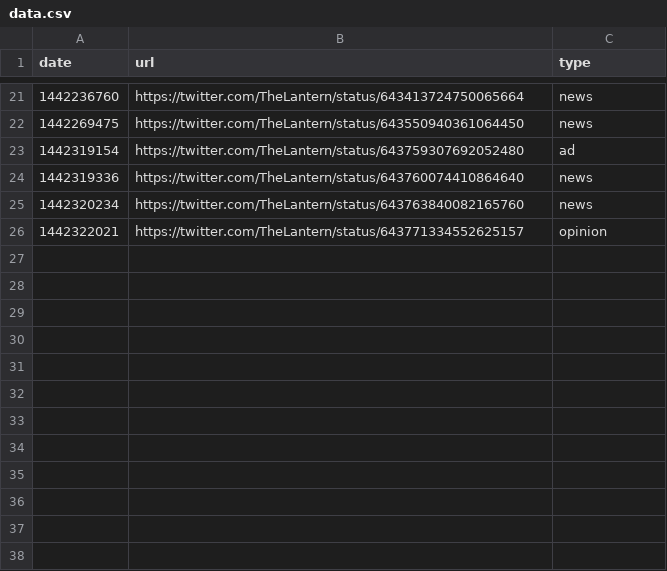
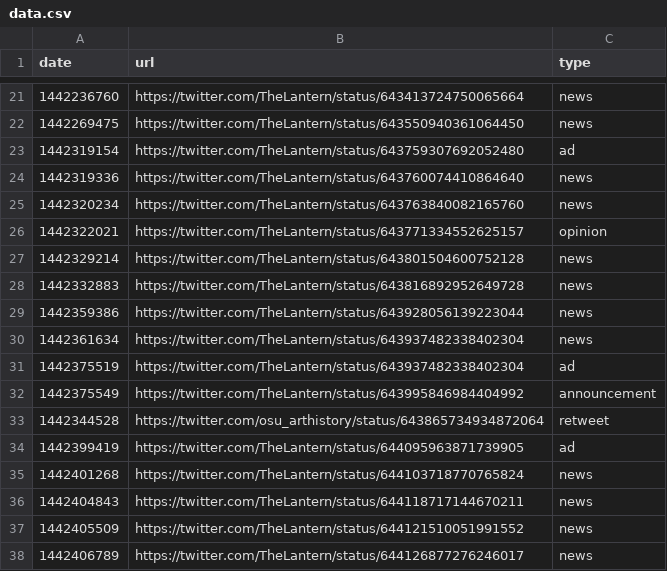
Before and after one commit to benlk/thelantern-sponsored, a CSV file: data.csv, drawn as a sheet; only a part is shown, gaps mark what is left out; the diff names each change by its address in the sheet, - before the commit and + after, or states it on an @@ line.

```diff
--- a/data.csv
+++ b/data.csv
+row 27: 1442329214 | https://twitter.com/TheLantern/status/643801504600752128 | news
+row 28: 1442332883 | https://twitter.com/TheLantern/status/643816892952649728 | news
+row 29: 1442359386 | https://twitter.com/TheLantern/status/643928056139223044 | news
+row 30: 1442361634 | https://twitter.com/TheLantern/status/643937482338402304 | news
+row 31: 1442375519 | https://twitter.com/TheLantern/status/643937482338402304 | ad
+row 32: 1442375549 | https://twitter.com/TheLantern/status/643995846984404992 | announcement
+row 33: 1442344528 | https://twitter.com/osu_arthistory/status/643865734934872064 | retweet
+row 34: 1442399419 | https://twitter.com/TheLantern/status/644095963871739905 | ad
+row 35: 1442401268 | https://twitter.com/TheLantern/status/644103718770765824 | news
+row 36: 1442404843 | https://twitter.com/TheLantern/status/644118717144670211 | news
+row 37: 1442405509 | https://twitter.com/TheLantern/status/644121510051991552 | news
+row 38: 1442406789 | https://twitter.com/TheLantern/status/644126877276246017 | news
```
Also changed, not shown: 1 other file.
